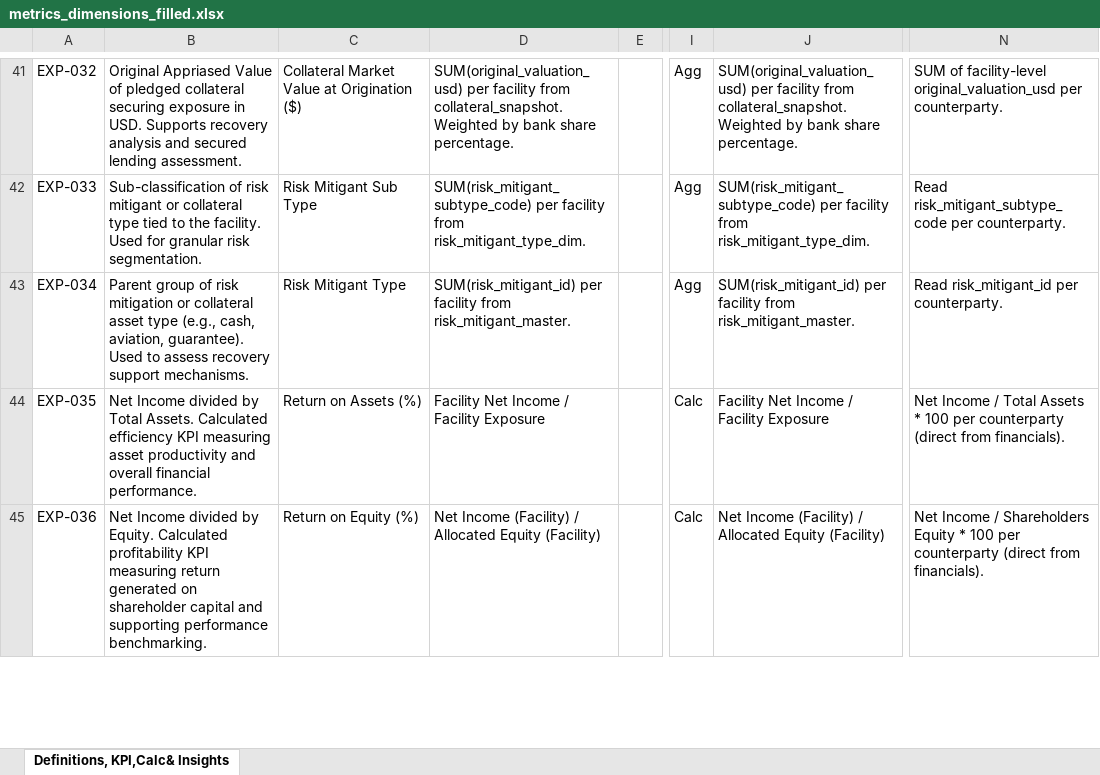
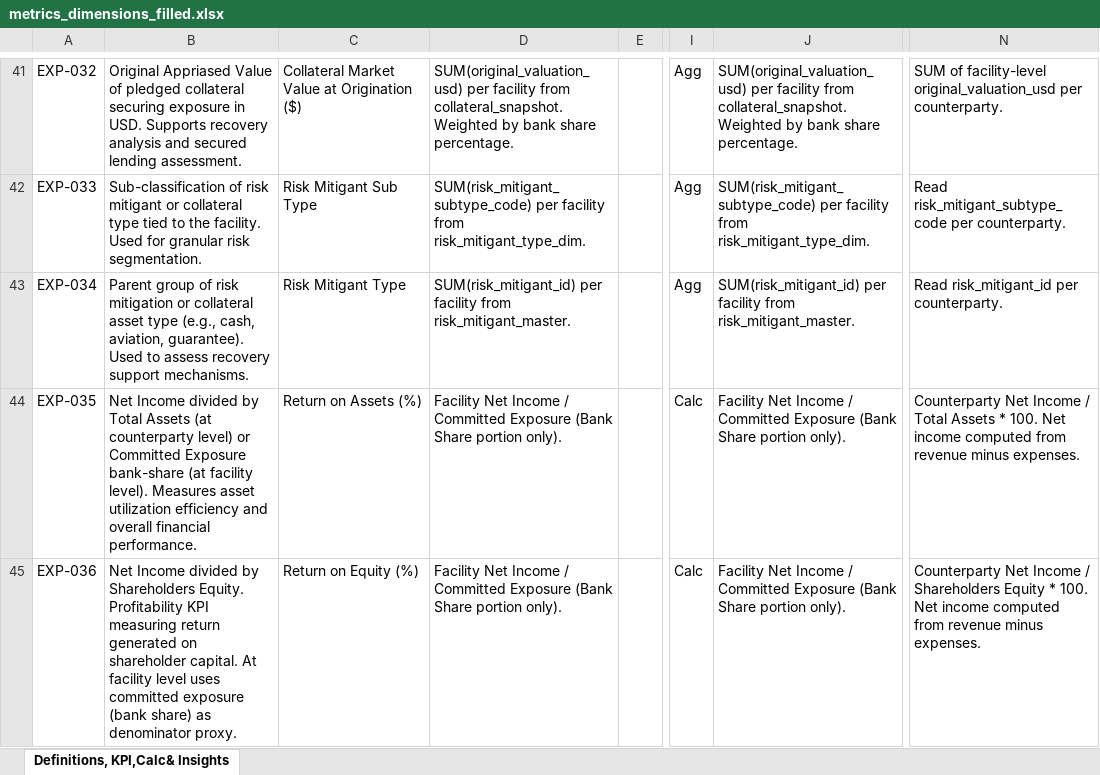
Before and after one commit to tomasgutierrez2000-eng/dmv1, an Excel workbook: data/metrics_dimensions_filled.xlsx, sheet Definitions, KPI,Calc& Insights, drawn as a sheet; only a part is shown, gaps mark what is left out; values as stored, in another font and other column widths than the file's, no borders; the diff covers the shown part only; the diff names each change by its address in the sheet, - before the commit and + after, or states it on an @@ line.

```diff
--- a/data/metrics_dimensions_filled.xlsx (sheet Definitions, KPI,Calc& Insights)
+++ b/data/metrics_dimensions_filled.xlsx (sheet Definitions, KPI,Calc& Insights)
-B44: …by Total Assets. Calculated efficiency KPI measuring asset productivity and overall…
+B44: …by Total Assets (at counterparty level) or Committed Exposure bank-share (at facility level). Measures asset utilization efficiency and overall…
-D44: …Income / Facility Exposure
+D44: …Income / Committed Exposure (Bank Share portion only).
-J44: …Income / Facility Exposure
+J44: …Income / Committed Exposure (Bank Share portion only).
-N44: Net Income / Total Assets * 100 per counterparty (direct from financials).
+N44: Counterparty Net Income / Total Assets * 100. Net income computed from revenue minus expenses.
-B45: …divided by Equity. Calculated profitability KPI measuring return generated on shareholder capital and supporting performance benchmarking.
+B45: …divided by Shareholders Equity. Profitability KPI measuring return generated on shareholder capital. At facility level uses committed exposure (bank share) as denominator proxy.
-D45: Net Income (Facility) / Allocated Equity (Facility)
+D45: Facility Net Income / Committed Exposure (Bank Share portion only).
-J45: Net Income (Facility) / Allocated Equity (Facility)
+J45: Facility Net Income / Committed Exposure (Bank Share portion only).
-N45: Net Income / Shareholders Equity * 100 per counterparty (direct from financials).
+N45: Counterparty Net Income / Shareholders Equity * 100. Net income computed from revenue minus expenses.
```
Also changed, not shown: 143 edited cells elsewhere in this sheet, 7 other files.
